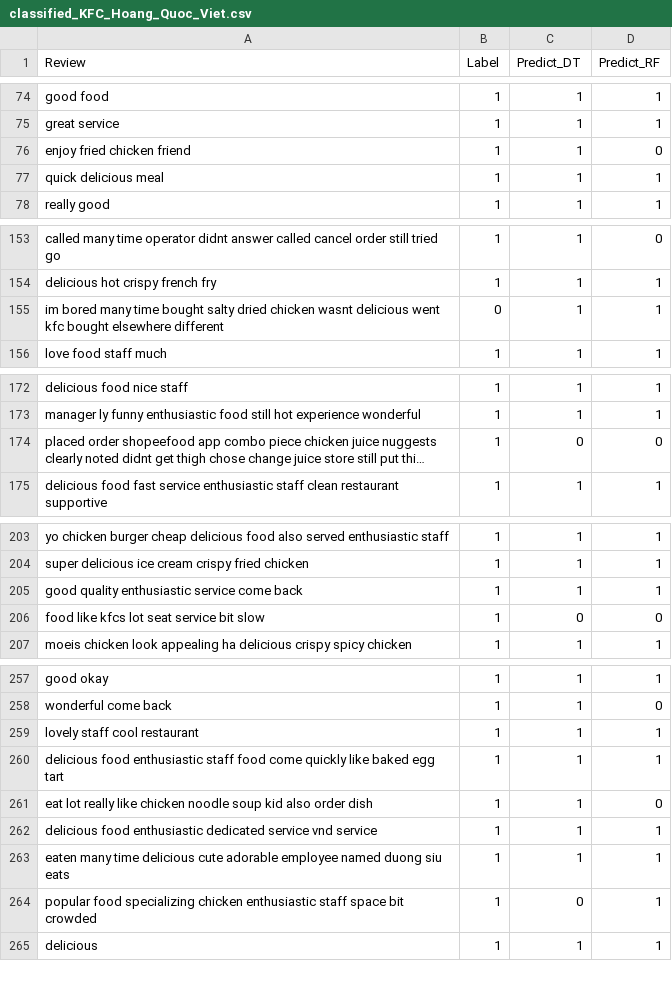
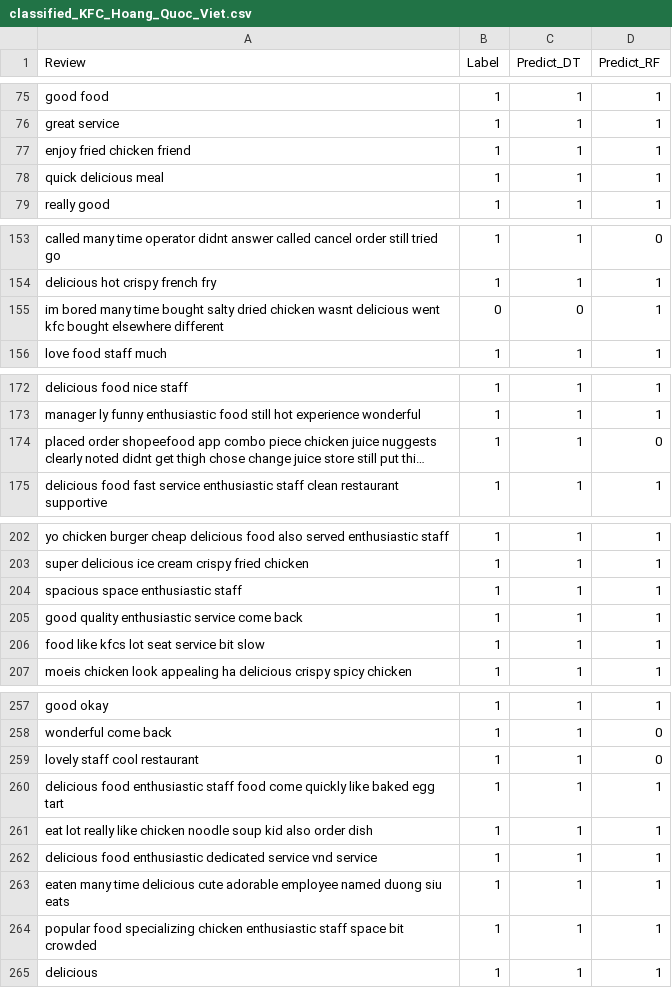
Before and after one commit to k4nnguyen/Decision-Tree-Random-Forest, a CSV file: result/data/classified_KFC_Hoang_Quoc_Viet.csv, drawn as a sheet; only a part is shown, gaps mark what is left out; long unchanged cells end in …; addresses are those after the commit; the diff covers the shown part only; the diff names each change by its address in the sheet, - before the commit and + after, or states it on an @@ line.

```diff
--- a/result/data/classified_KFC_Hoang_Quoc_Viet.csv
+++ b/result/data/classified_KFC_Hoang_Quoc_Viet.csv
-D77 (Predict_RF): 0
+D77 (Predict_RF): 1
-C155 (Predict_DT): 1
+C155 (Predict_DT): 0
-C174 (Predict_DT): 0
+C174 (Predict_DT): 1
@@ row 192 moved to row 204: spacious space enthusiastic staff @@
-C206 (Predict_DT): 0
+C206 (Predict_DT): 1
-D206 (Predict_RF): 0
+D206 (Predict_RF): 1
-D259 (Predict_RF): 1
+D259 (Predict_RF): 0
-D261 (Predict_RF): 0
+D261 (Predict_RF): 1
-C264 (Predict_DT): 0
+C264 (Predict_DT): 1
```
Also changed, not shown: 27 removed rows, 1 moved row and 2 edited cells elsewhere in this file, data/Colab_Data/merged.csv, data/raw_data/KFC_Hoang_Quoc_Viet.csv, 23 other files.
